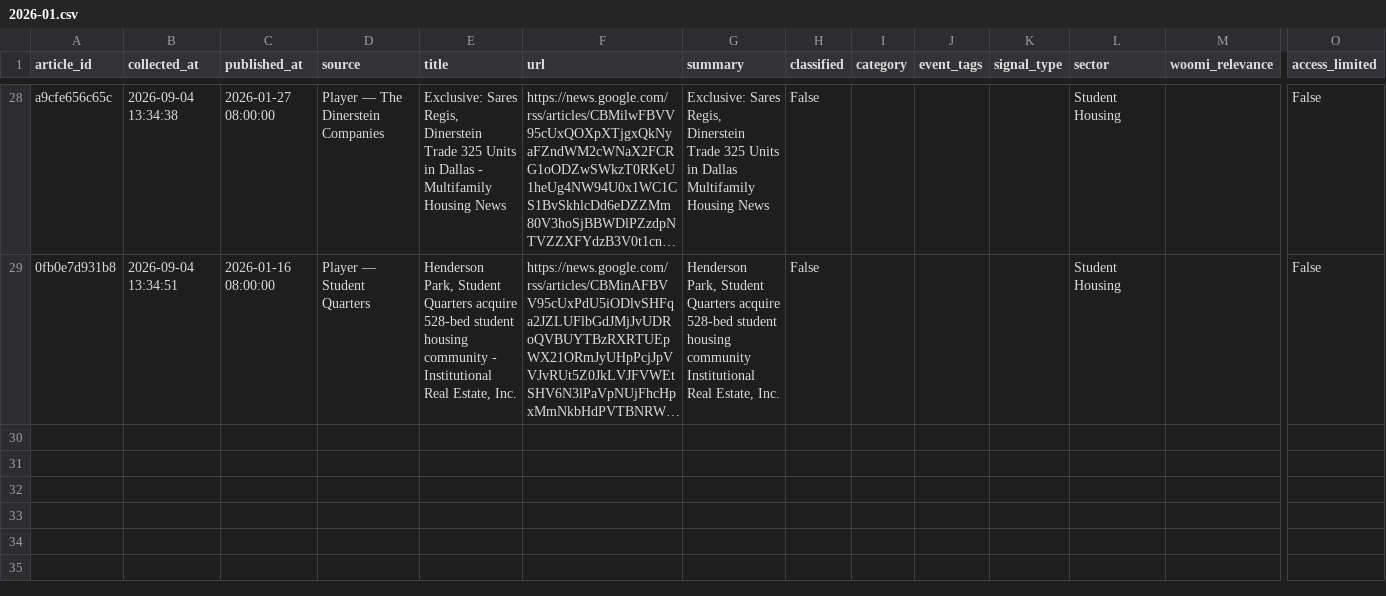
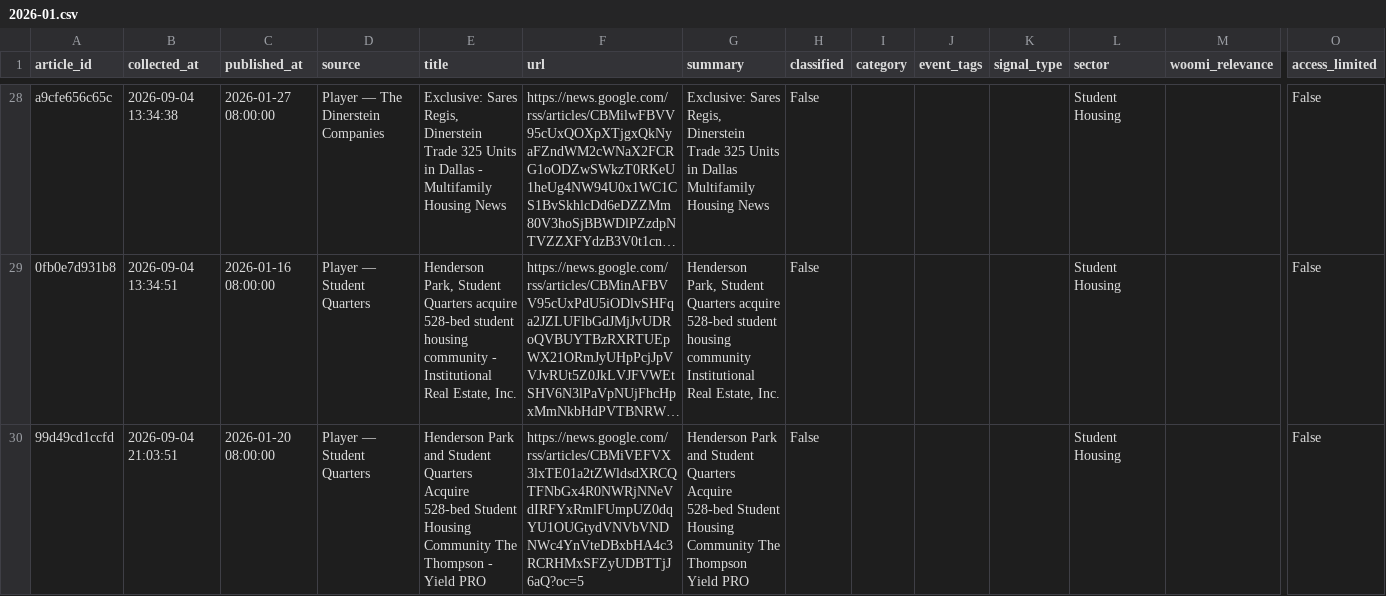
Before and after one commit to jaehongbr-Coding/us-residential-v2, a CSV file: archive/2026-01.csv, drawn as a sheet; only a part is shown, gaps mark what is left out; long unchanged cells end in …; rows hold the shown columns only; the diff covers the shown part only; the diff names each change by its address in the sheet, - before the commit and + after, or states it on an @@ line.

```diff
--- a/archive/2026-01.csv
+++ b/archive/2026-01.csv
+row 30: 99d49cd1ccfd | 2026-09-04 21:03:51 | 2026-01-20 08:00:00 | Player — Student Quarters | Henderson Park and Student Quarters Acquire 528-bed Student Housing Community The Thompson - Yield PRO | https://news.google.com/rss/articles/CBMiVEFVX3lxTE01a2tZWldsdXRCQTFNbGx4R0NWRjNNeVdIRFYxRmlFUmpUZ0dqYU1OUGtydVNVbVNDNWc4YnVteDBxbHA4c3RCRHMxSFZyUDBTTjJ6aQ?oc=5 | Henderson Park and Student Quarters Acquire 528-bed Student Housing Community The Thompson Yield PRO | False |  |  |  | Student Housing |  | False
```
Also changed, not shown: 3 added rows elsewhere in this file, archive/2025-09.csv, archive/2025-12.csv, 15 other files.
